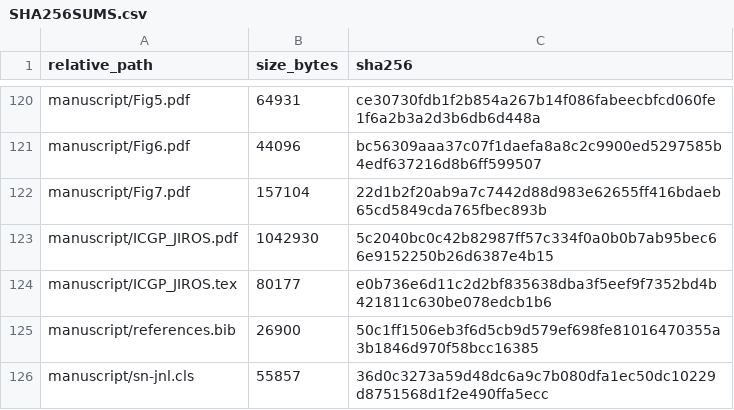
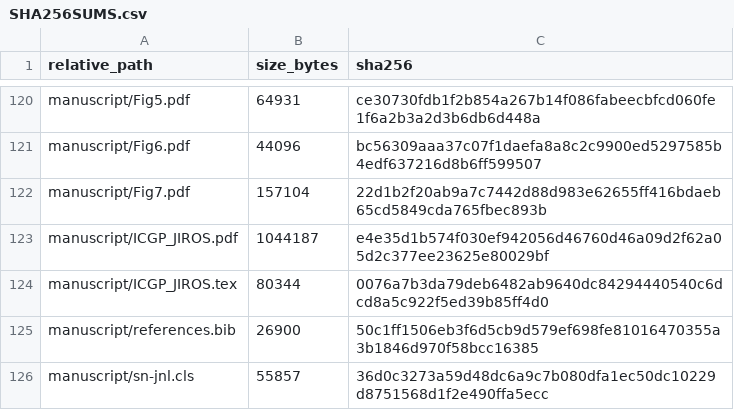
Before and after one commit to Xtsummer523/ICGP-reproducibility, a CSV file: SHA256SUMS.csv, drawn as a sheet; only a part is shown, gaps mark what is left out; the diff names each change by its address in the sheet, - before the commit and + after, or states it on an @@ line.

```diff
--- a/SHA256SUMS.csv
+++ b/SHA256SUMS.csv
-B123 (size_bytes): 1042930
+B123 (size_bytes): 1044187
-C123 (sha256): 5c2040bc0c42b82987ff57c334f0a0b0b7ab95bec66e9152250b26d6387e4b15
+C123 (sha256): e4e35d1b574f030ef942056d46760d46a09d2f62a05d2c377ee23625e80029bf
-B124 (size_bytes): 80177
+B124 (size_bytes): 80344
-C124 (sha256): e0b736e6d11c2d2bf835638dba3f5eef9f7352bd4b421811c630be078edcb1b6
+C124 (sha256): 0076a7b3da79deb6482ab9640dc84294440540c6dcd8a5c922f5ed39b85ff4d0
```
Also changed, not shown: 2 other files.
